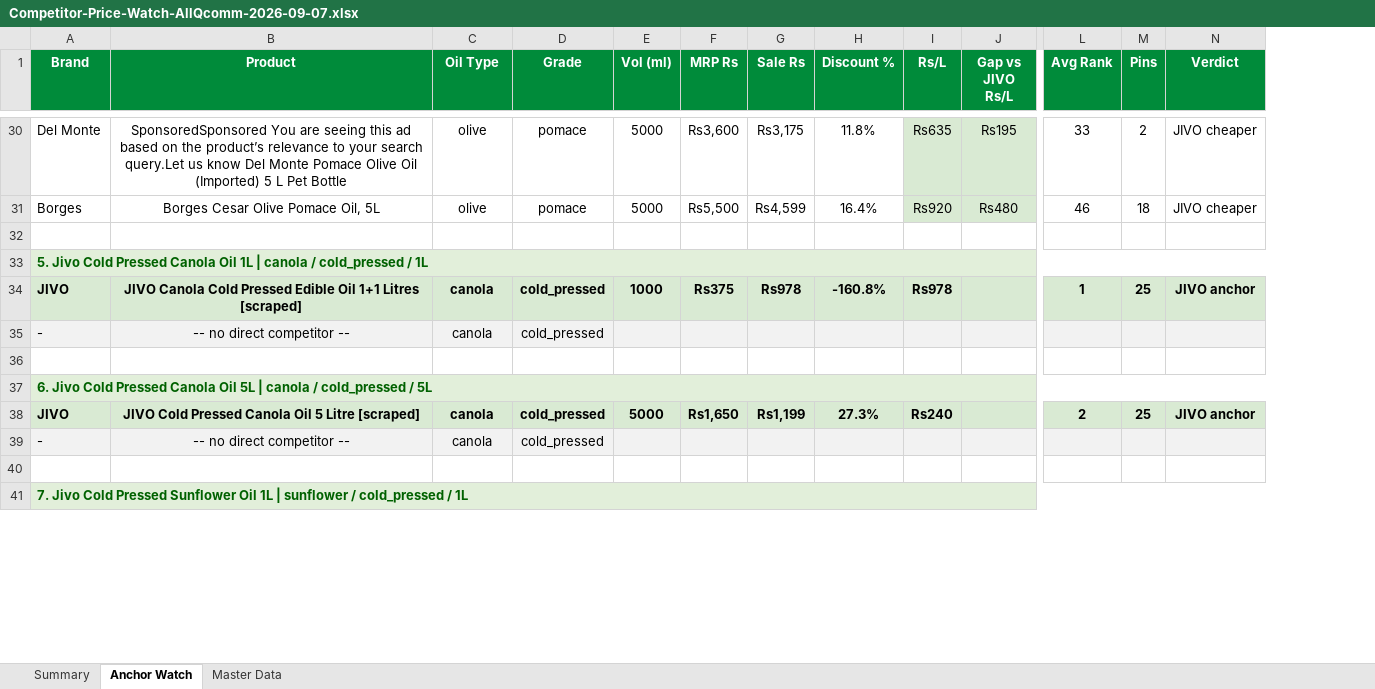
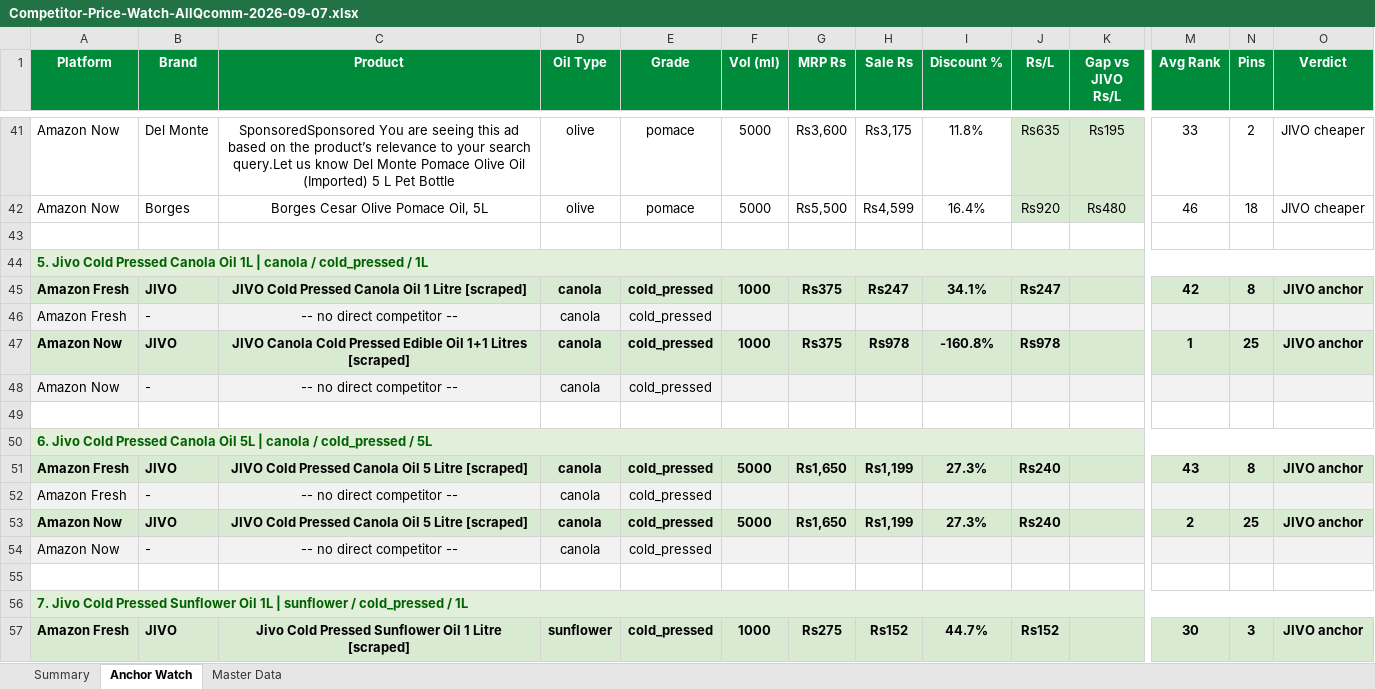
Before and after one commit to daman8271/sending-excel, an Excel workbook: Competitor-Price-Watch-AllQcomm-2026-09-07.xlsx, sheet Anchor Watch, drawn as a sheet; only a part is shown, gaps mark what is left out; values as stored, in another font and other column widths than the file's, no borders; removed rows and columns are numbered as before the commit, all else as after; rows hold the shown columns only; the diff covers the shown part only; the diff names each change by its address in the sheet, - before the commit and + after, or states it on an @@ line.

Commit message:
2026-09-07 — 9 Excel report(s)
Competitor-Price-Watch-AllQcomm-2026-09-07.xlsx,Competitor-Price-Watch-Amazon-Fresh-2026-09-07.xlsx Competitor-Price-Watch-Amazon-Now-2026-09-07.xlsx,Jivo-Amazon-Live-Report-2026-09-07.xlsx Jivo-AmazonFresh-Live-Report-2026-09-07.xlsx,Jivo-AmazonNow-Live-Report-2026-09-07.xlsx Jivo-BigBasket-Pincode-Report-2026-09-07.xlsx,Jivo-Flipkart-Live-Report-2026-09-07.xlsx Jivo-Price-Match-2026-09-07.xlsx

```diff
--- a/Competitor-Price-Watch-AllQcomm-2026-09-07.xlsx (sheet Anchor Watch)
+++ b/Competitor-Price-Watch-AllQcomm-2026-09-07.xlsx (sheet Anchor Watch)
+column A (Platform), rows 41-44: Amazon Now | Amazon Now |  | 5. Jivo Cold Pressed Canola Oil 1L | canola / cold_pressed / 1L; rows 47-50: Amazon Now | Amazon Now |  | 6. Jivo Cold Pressed Canola Oil 5L | canola / cold_pressed / 5L; rows 53-56: Amazon Now | Amazon Now |  | 7. Jivo Cold Pressed Sunflower Oil 1L | sunflower / cold_pressed / 1L
-B44 (Brand): 5. Jivo Cold Pressed Canola Oil 1L | canola / cold_pressed / 1L
+B44 (Brand): (empty)
-B44 fill: #E2EFDA
+B44 fill: none
-A33:N33 merged
+row 45: Amazon Fresh | JIVO | JIVO Cold Pressed Canola Oil 1 Litre [scraped] | canola | cold_pressed | 1000 | Rs375 | Rs247 | 34.1% | Rs247 |  | 42 | 8 | JIVO anchor
+row 46: Amazon Fresh | - | -- no direct competitor -- | canola | cold_pressed
-B50 (Brand): 6. Jivo Cold Pressed Canola Oil 5L | canola / cold_pressed / 5L
+B50 (Brand): (empty)
-B50 fill: #E2EFDA
+B50 fill: none
-A37:N37 merged
+row 51: Amazon Fresh | JIVO | JIVO Cold Pressed Canola Oil 5 Litre [scraped] | canola | cold_pressed | 5000 | Rs1,650 | Rs1,199 | 27.3% | Rs240 |  | 43 | 8 | JIVO anchor
+row 52: Amazon Fresh | - | -- no direct competitor -- | canola | cold_pressed
-B56 (Brand): 7. Jivo Cold Pressed Sunflower Oil 1L | sunflower / cold_pressed / 1L
+B56 (Brand): (empty)
-B56 fill: #E2EFDA
+B56 fill: none
-A41:N41 merged
+row 57: Amazon Fresh | JIVO | Jivo Cold Pressed Sunflower Oil 1 Litre [scraped] | sunflower | cold_pressed | 1000 | Rs275 | Rs152 | 44.7% | Rs152 |  | 30 | 3 | JIVO anchor
```
Also changed, not shown: 29 added rows, 6 edited cells, cell formats and merged cells elsewhere in this sheet, sheet Master Data, sheet Summary, 1 other file.
